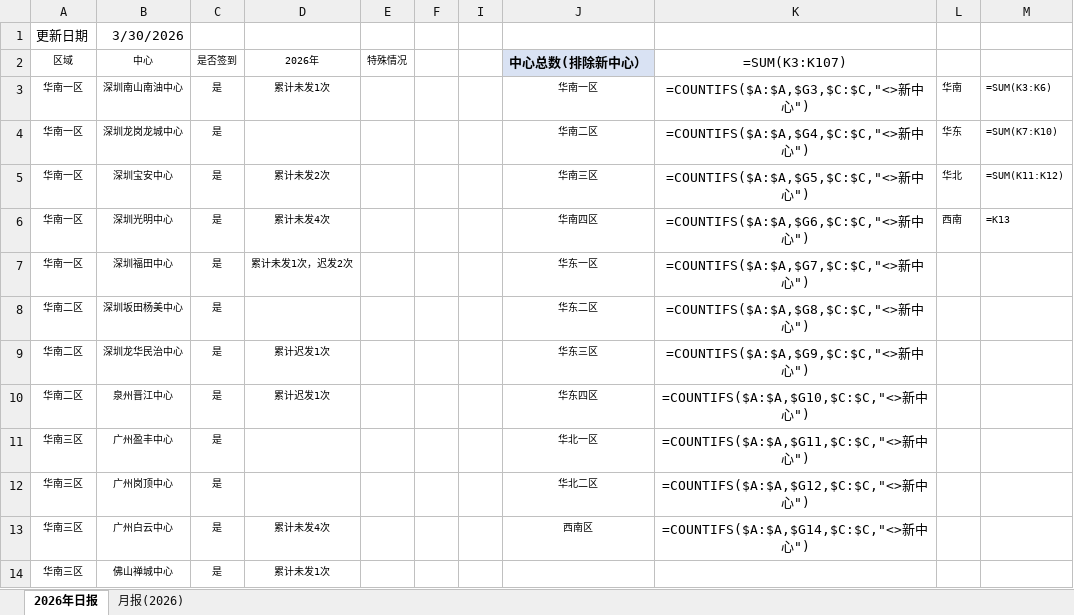
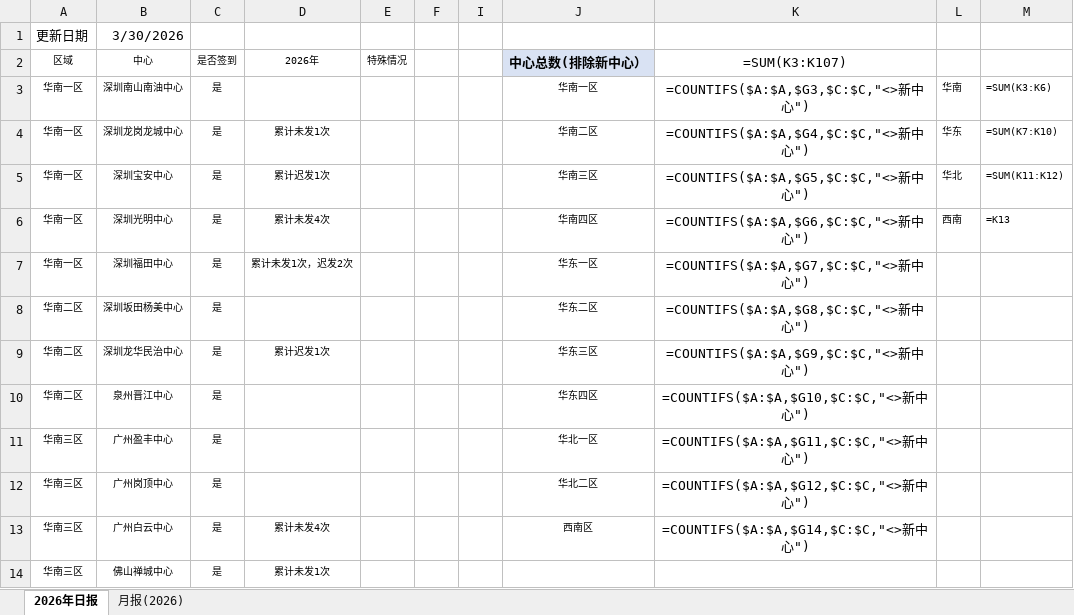
Before and after one commit to linxz-coder/excel-codex-auto, an Excel workbook: 测试/日报及月报发送记录_测试.xlsx, sheet 2026年日报, drawn as a sheet; only a part is shown; values as stored, in another font and other column widths than the file's, no borders; formulas without a stored value are shown as written; the diff names each change by its address in the sheet, - before the commit and + after, or states it on an @@ line.

```diff
--- a/测试/日报及月报发送记录_测试.xlsx (sheet 2026年日报)
+++ b/测试/日报及月报发送记录_测试.xlsx (sheet 2026年日报)
-D3 (2026年): 累计未发1次
+D3 (2026年): (empty)
-D4 (2026年): (empty)
+D4 (2026年): 累计未发1次
-D5 (2026年): 累计未发2次
+D5 (2026年): 累计迟发1次
-D10 (2026年): 累计迟发1次
+D10 (2026年): (empty)
```
Also changed, not shown: 5 other files.
